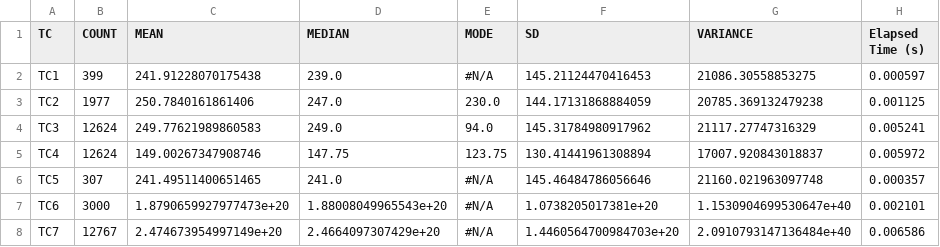
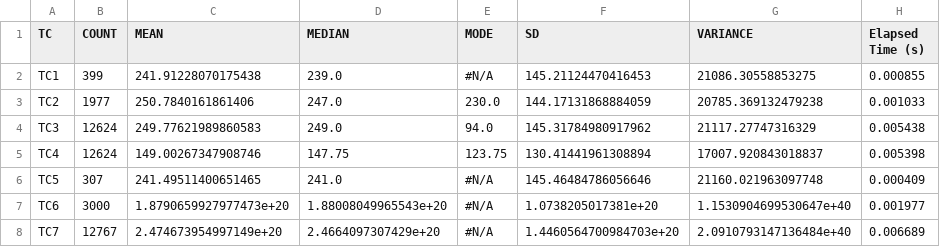
Before and after one commit to jbolanosc/A01795739_4.2, a TSV file: script_results/P1/computeStatisticsResults.tsv, drawn as a sheet.

```diff
--- a/script_results/P1/computeStatisticsResults.tsv
+++ b/script_results/P1/computeStatisticsResults.tsv
@@ -1,8 +1,8 @@
 TC	COUNT	MEAN	MEDIAN	MODE	SD	VARIANCE	Elapsed Time (s)
-TC1	399	241.91228070175438	239.0	#N/A	145.21124470416453	21086.30558853275	0.000597
-TC2	1977	250.7840161861406	247.0	230.0	144.17131868884059	20785.369132479238	0.001125
-TC3	12624	249.77621989860583	249.0	94.0	145.31784980917962	21117.27747316329	0.005241
-TC4	12624	149.00267347908746	147.75	123.75	130.41441961308894	17007.920843018837	0.005972
-TC5	307	241.49511400651465	241.0	#N/A	145.46484786056646	21160.021963097748	0.000357
-TC6	3000	1.8790659927977473e+20	1.88008049965543e+20	#N/A	1.0738205017381e+20	1.1530904699530647e+40	0.002101
-TC7	12767	2.474673954997149e+20	2.4664097307429e+20	#N/A	1.4460564700984703e+20	2.0910793147136484e+40	0.006586
+TC1	399	241.91228070175438	239.0	#N/A	145.21124470416453	21086.30558853275	0.000855
+TC2	1977	250.7840161861406	247.0	230.0	144.17131868884059	20785.369132479238	0.001033
+TC3	12624	249.77621989860583	249.0	94.0	145.31784980917962	21117.27747316329	0.005438
+TC4	12624	149.00267347908746	147.75	123.75	130.41441961308894	17007.920843018837	0.005398
+TC5	307	241.49511400651465	241.0	#N/A	145.46484786056646	21160.021963097748	0.000409
+TC6	3000	1.8790659927977473e+20	1.88008049965543e+20	#N/A	1.0738205017381e+20	1.1530904699530647e+40	0.001977
+TC7	12767	2.474673954997149e+20	2.4664097307429e+20	#N/A	1.4460564700984703e+20	2.0910793147136484e+40	0.006689
```
Also changed, not shown: script_results/P2/convertNumbersResults.tsv, script_results/P3/wordCountResults.tsv, 1 other file.
